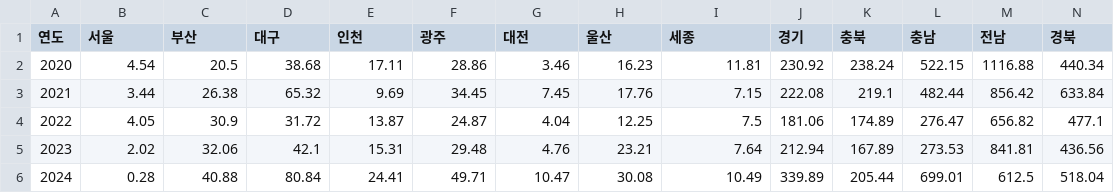
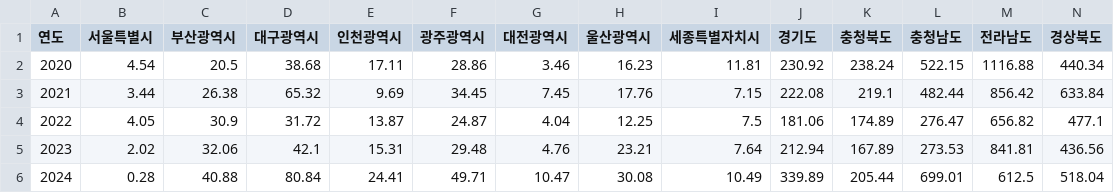
Before and after one commit to kunwookim123/climate_project, a CSV file: data/2020~2024_설비용량.csv, drawn as a sheet; only a part is shown; the diff covers the shown part only; the diff names each change by its address in the sheet, - before the commit and + after, or states it on an @@ line.

```diff
--- a/data/2020~2024_설비용량.csv
+++ b/data/2020~2024_설비용량.csv
-B1: 서울
+B1: 서울특별시
-C1: 부산
+C1: 부산광역시
-D1: 대구
+D1: 대구광역시
-E1: 인천
+E1: 인천광역시
-F1: 광주
+F1: 광주광역시
-G1: 대전
+G1: 대전광역시
-H1: 울산
+H1: 울산광역시
-I1: 세종
+I1: 세종특별자치시
-J1: 경기
+J1: 경기도
-K1: 충북
+K1: 충청북도
-L1: 충남
+L1: 충청남도
-M1: 전남
+M1: 전라남도
-N1: 경북
+N1: 경상북도
```
Also changed, not shown: 4 edited cells elsewhere in this file, 18 other files.
